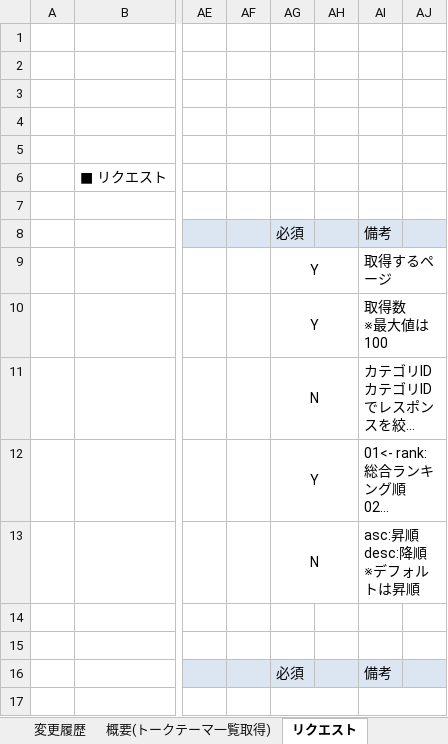
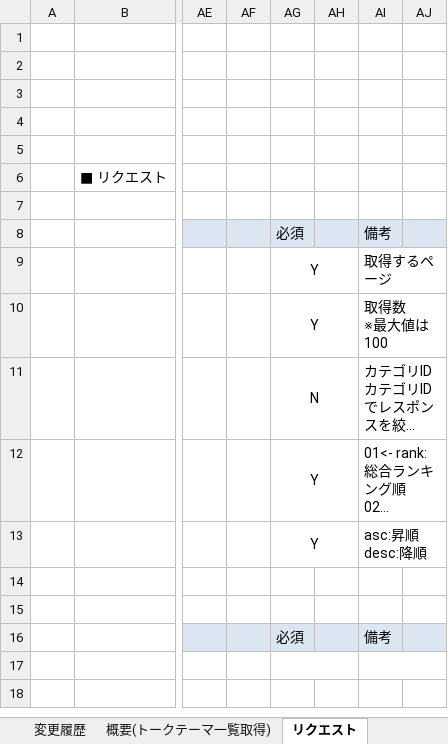
Before and after one commit to eternalhiima/documents, an Excel workbook: 20.開発/60.API/20.API仕様書/【eternal】API仕様書_Ref001_トークテーマ一覧取得.xlsx, sheet リクエスト, drawn as a sheet; only a part is shown, gaps mark what is left out; long unchanged cells end in …; values as stored, in another font and other column widths than the file's, no borders; charts and pictures not drawn; ↵ is a line break in a cell; the diff names each change by its address in the sheet, - before the commit and + after, or states it on an @@ line.

```diff
--- a/20.開発/60.API/20.API仕様書/【eternal】API仕様書_Ref001_トークテーマ一覧取得.xlsx (sheet リクエスト)
+++ b/20.開発/60.API/20.API仕様書/【eternal】API仕様書_Ref001_トークテーマ一覧取得.xlsx (sheet リクエスト)
-AG13: N
+AG13: Y
-AI13: asc:昇順 ↵ desc:降順 ↵ ※デフォルトは昇順
+AI13: asc:昇順 ↵ desc:降順
```
Also changed, not shown: 20.開発/60.API/20.API仕様書/【eternal】API仕様書_Ref003_コメント一覧取得.xlsx, 20.開発/60.API/20.API仕様書/【eternal】API仕様書_Ref004_トークテーマ検索結果一覧取得.xlsx, 5 other files.
